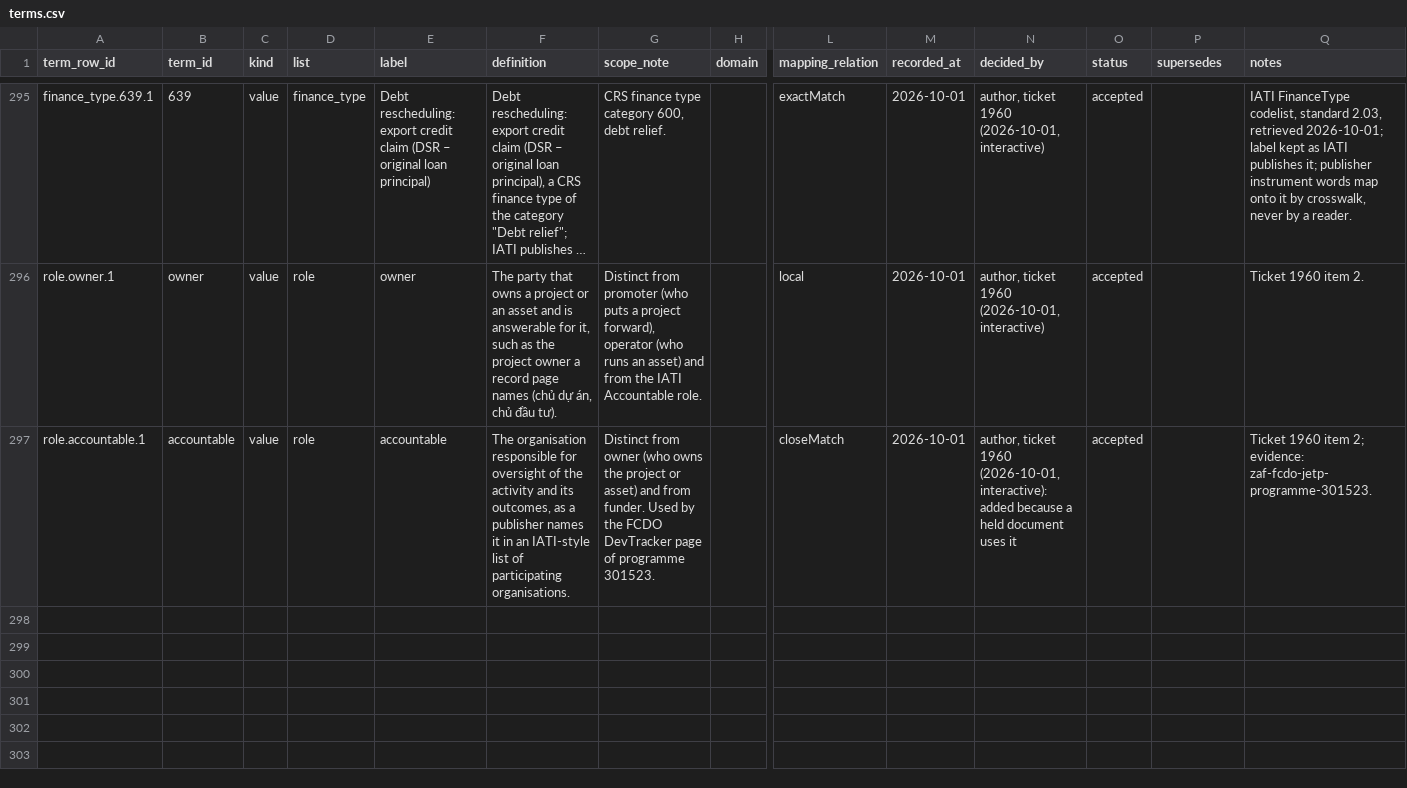
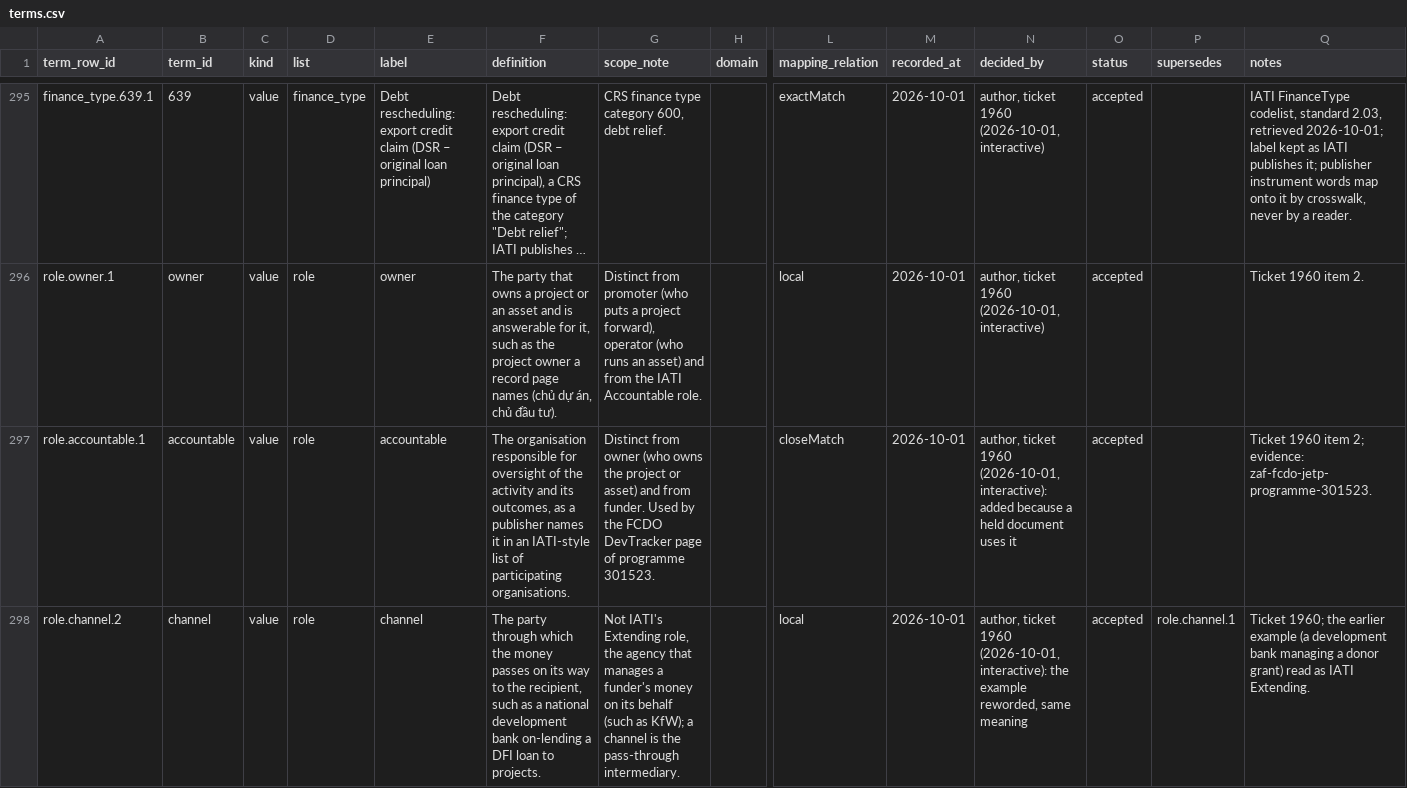
Before and after one commit to MinhHaDuong/climate-finance-het, a CSV file: data/jetp/ontology/terms.csv, drawn as a sheet; only a part is shown, gaps mark what is left out; long unchanged cells end in …; rows hold the shown columns only; the diff names each change by its address in the sheet, - before the commit and + after, or states it on an @@ line.

```diff
--- a/data/jetp/ontology/terms.csv
+++ b/data/jetp/ontology/terms.csv
+row 298: role.channel.2 | channel | value | role | channel | The party through which the money passes on its way to the recipient, such as a national development bank on-lending a DFI loan to projects. | Not IATI's Extending role, the agency that manages a funder's money on its behalf (such as KfW); a channel is the pass-through intermediary. |  | local | 2026-10-01 | author, ticket 1960 (2026-10-01, interactive): the example reworded, same meaning | accepted | role.channel.1 | Ticket 1960; the earlier example (a development bank managing a donor grant) read as IATI Extending.
```
Also changed, not shown: 2 other files.
